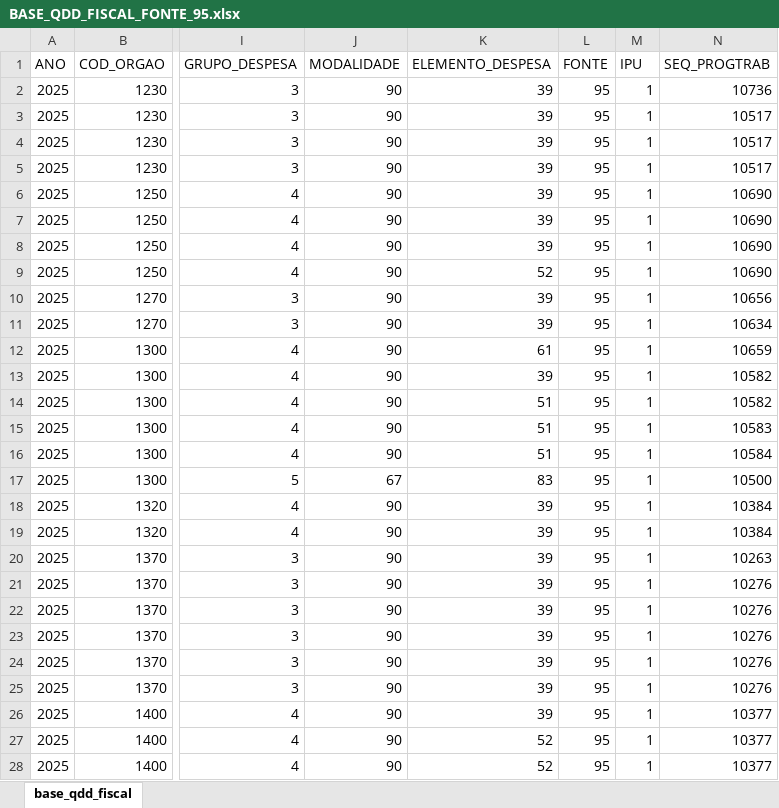
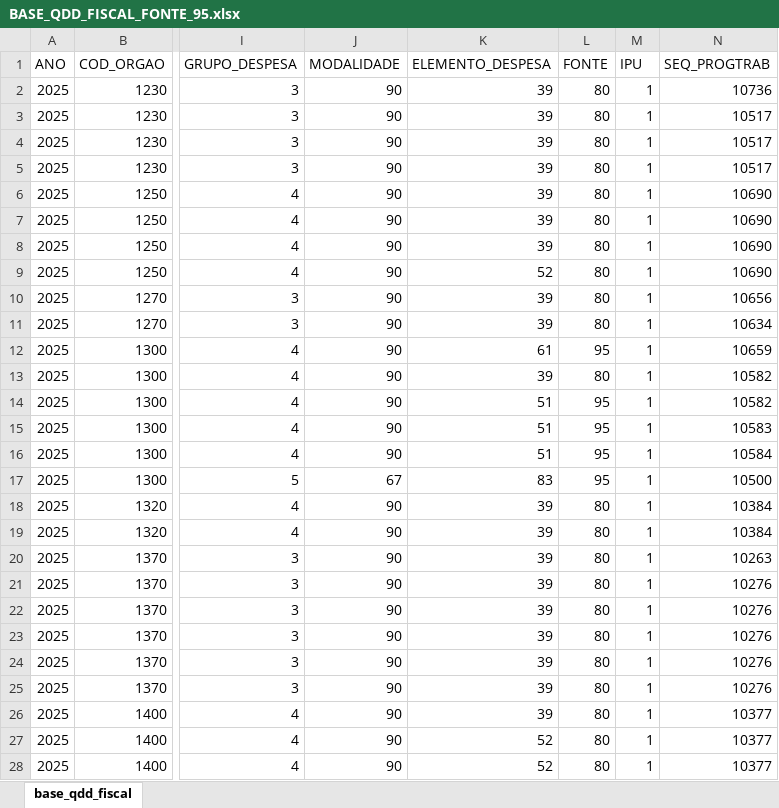
Before and after one commit to splor-mg/volumes-loa, an Excel workbook: bancos/SISOR/BASE_QDD_FISCAL_FONTE_95.xlsx, sheet base_qdd_fiscal, drawn as a sheet; only a part is shown, gaps mark what is left out; values as stored, in another font and other column widths than the file's, no borders; the diff covers the shown part only; the diff names each change by its address in the sheet, - before the commit and + after, or states it on an @@ line.

```diff
--- a/bancos/SISOR/BASE_QDD_FISCAL_FONTE_95.xlsx (sheet base_qdd_fiscal)
+++ b/bancos/SISOR/BASE_QDD_FISCAL_FONTE_95.xlsx (sheet base_qdd_fiscal)
-L2:L11 (FONTE): 95
+L2:L11 (FONTE): 80
-L13 (FONTE): 95
+L13 (FONTE): 80
-L18:L28 (FONTE): 95
+L18:L28 (FONTE): 80
```
Also changed, not shown: 10 edited cells elsewhere in this sheet, bancos/SISOR/BASE_CATEGORIA_PESSOAL.xlsx, bancos/SISOR/BASE_DETALHAMENTO_OBRAS.xlsx, 8 other files.
